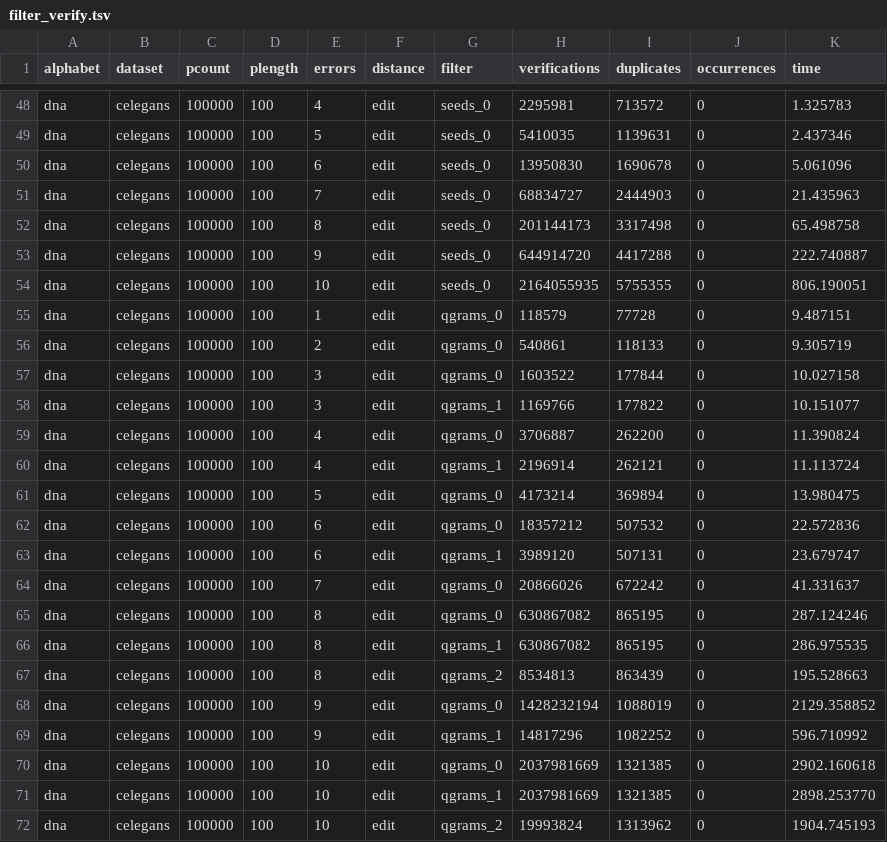
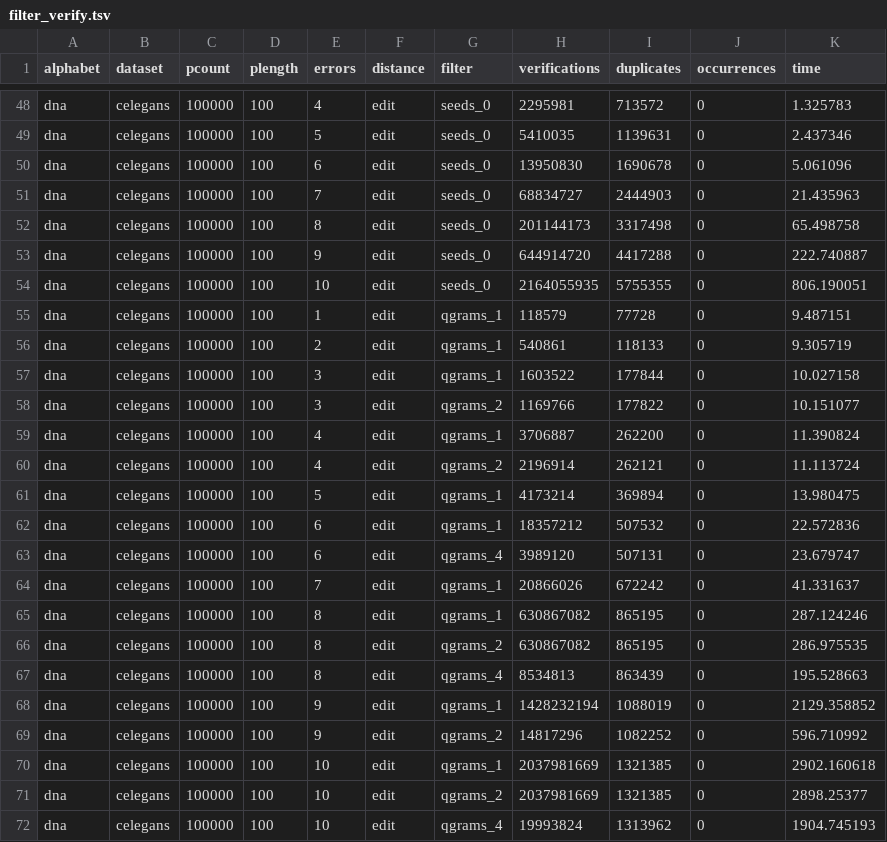
Before and after one commit to seqan/bench, a TSV file: scripts/resources/filter_verify.tsv, drawn as a sheet; only a part is shown, gaps mark what is left out; the diff covers the shown part only.

```diff
--- a/scripts/resources/filter_verify.tsv
+++ b/scripts/resources/filter_verify.tsv
@@ -54,19 +54,19 @@ dna	celegans	100000	100	9	edit	seeds_0	644914720	4417288	0	222.740887
 dna	celegans	100000	100	10	edit	seeds_0	2164055935	5755355	0	806.190051
-dna	celegans	100000	100	1	edit	qgrams_0	118579	77728	0	9.487151
-dna	celegans	100000	100	2	edit	qgrams_0	540861	118133	0	9.305719
-dna	celegans	100000	100	3	edit	qgrams_0	1603522	177844	0	10.027158
-dna	celegans	100000	100	3	edit	qgrams_1	1169766	177822	0	10.151077
-dna	celegans	100000	100	4	edit	qgrams_0	3706887	262200	0	11.390824
-dna	celegans	100000	100	4	edit	qgrams_1	2196914	262121	0	11.113724
-dna	celegans	100000	100	5	edit	qgrams_0	4173214	369894	0	13.980475
-dna	celegans	100000	100	6	edit	qgrams_0	18357212	507532	0	22.572836
-dna	celegans	100000	100	6	edit	qgrams_1	3989120	507131	0	23.679747
-dna	celegans	100000	100	7	edit	qgrams_0	20866026	672242	0	41.331637
-dna	celegans	100000	100	8	edit	qgrams_0	630867082	865195	0	287.124246
-dna	celegans	100000	100	8	edit	qgrams_1	630867082	865195	0	286.975535
-dna	celegans	100000	100	8	edit	qgrams_2	8534813	863439	0	195.528663
-dna	celegans	100000	100	9	edit	qgrams_0	1428232194	1088019	0	2129.358852
-dna	celegans	100000	100	9	edit	qgrams_1	14817296	1082252	0	596.710992
-dna	celegans	100000	100	10	edit	qgrams_0	2037981669	1321385	0	2902.160618
-dna	celegans	100000	100	10	edit	qgrams_1	2037981669	1321385	0	2898.253770
-dna	celegans	100000	100	10	edit	qgrams_2	19993824	1313962	0	1904.745193
+dna	celegans	100000	100	1	edit	qgrams_1	118579	77728	0	9.487151
+dna	celegans	100000	100	2	edit	qgrams_1	540861	118133	0	9.305719
+dna	celegans	100000	100	3	edit	qgrams_1	1603522	177844	0	10.027158
+dna	celegans	100000	100	3	edit	qgrams_2	1169766	177822	0	10.151077
+dna	celegans	100000	100	4	edit	qgrams_1	3706887	262200	0	11.390824
+dna	celegans	100000	100	4	edit	qgrams_2	2196914	262121	0	11.113724
+dna	celegans	100000	100	5	edit	qgrams_1	4173214	369894	0	13.980475
+dna	celegans	100000	100	6	edit	qgrams_1	18357212	507532	0	22.572836
+dna	celegans	100000	100	6	edit	qgrams_4	3989120	507131	0	23.679747
+dna	celegans	100000	100	7	edit	qgrams_1	20866026	672242	0	41.331637
+dna	celegans	100000	100	8	edit	qgrams_1	630867082	865195	0	287.124246
+dna	celegans	100000	100	8	edit	qgrams_2	630867082	865195	0	286.975535
+dna	celegans	100000	100	8	edit	qgrams_4	8534813	863439	0	195.528663
+dna	celegans	100000	100	9	edit	qgrams_1	1428232194	1088019	0	2129.358852
+dna	celegans	100000	100	9	edit	qgrams_2	14817296	1082252	0	596.710992
+dna	celegans	100000	100	10	edit	qgrams_1	2037981669	1321385	0	2902.160618
+dna	celegans	100000	100	10	edit	qgrams_2	2037981669	1321385	0	2898.25377
+dna	celegans	100000	100	10	edit	qgrams_4	19993824	1313962	0	1904.745193
```
Also changed, not shown: 23 edited cells elsewhere in this file, scripts/resources/filter_only.tsv.
